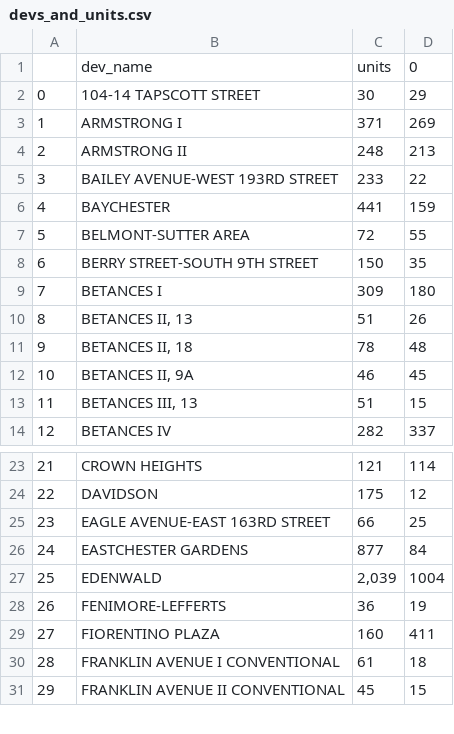
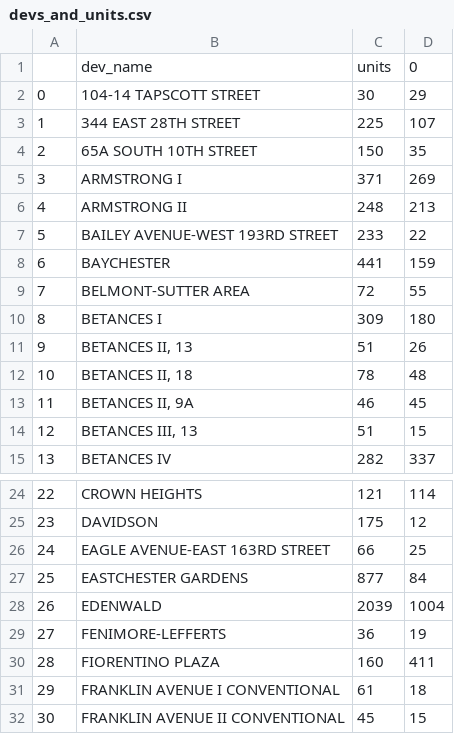
Before and after one commit to miahollie/20250710-rad-violations, a CSV file: output/devs_and_units.csv, drawn as a sheet; only a part is shown, gaps mark what is left out; removed rows and columns are numbered as before the commit, all else as after; the diff names each change by its address in the sheet, - before the commit and + after, or states it on an @@ line.

```diff
--- a/output/devs_and_units.csv
+++ b/output/devs_and_units.csv
+row 3: 1 | 344 EAST 28TH STREET | 225 | 107
+row 4: 2 | 65A SOUTH 10TH STREET | 150 | 35
@@ column A renumbered from row 5 down @@
-row 8: 6 | BERRY STREET-SOUTH 9TH STREET | 150 | 35
-C28: 2,039
+C28: 2039
```
Also changed, not shown: output/unique_violations_test.csv, 47 other files.
